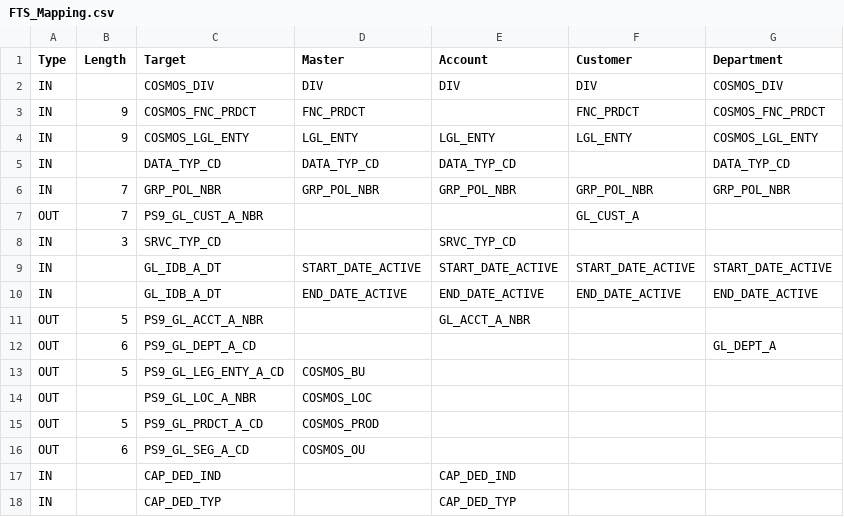
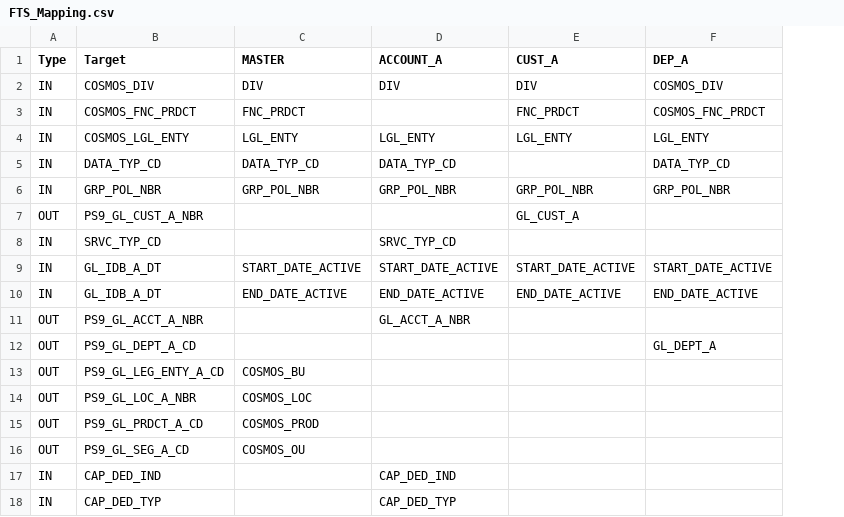
Before and after one commit to kkartik1/Lookup, a CSV file: FTS_Mapping.csv, drawn as a sheet; removed rows and columns are numbered as before the commit, all else as after; the diff names each change by its address in the sheet, - before the commit and + after, or states it on an @@ line.

```diff
--- a/FTS_Mapping.csv
+++ b/FTS_Mapping.csv
-column B (Length), rows 3-16: 9 | 9 |  | 7 | 7 | 3 |  |  | 5 | 6 | 5 |  | 5 | 6
-C1: Master
+C1: MASTER
-D1: Account
+D1: ACCOUNT_A
-E1: Customer
+E1: CUST_A
-F1: Department
+F1: DEP_A
-F4 (DEP_A): COSMOS_LGL_ENTY
+F4 (DEP_A): LGL_ENTY
```
Also changed, not shown: 2 other files.
